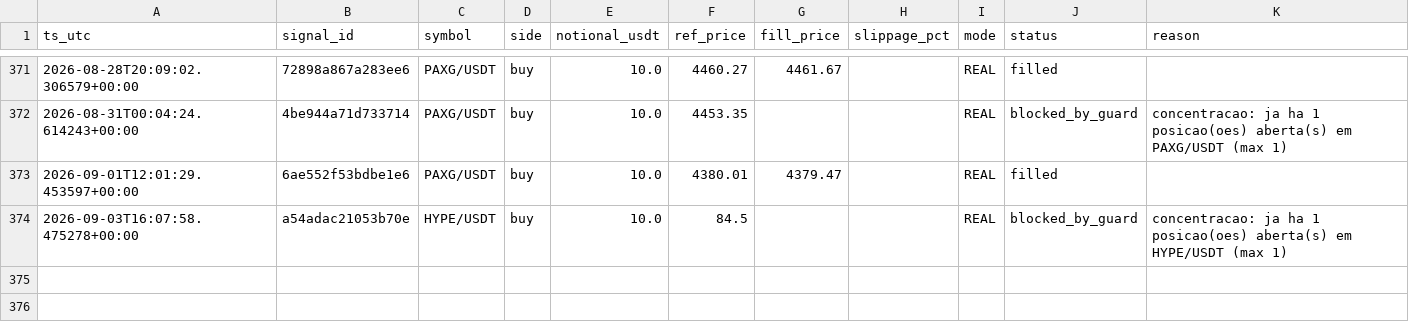
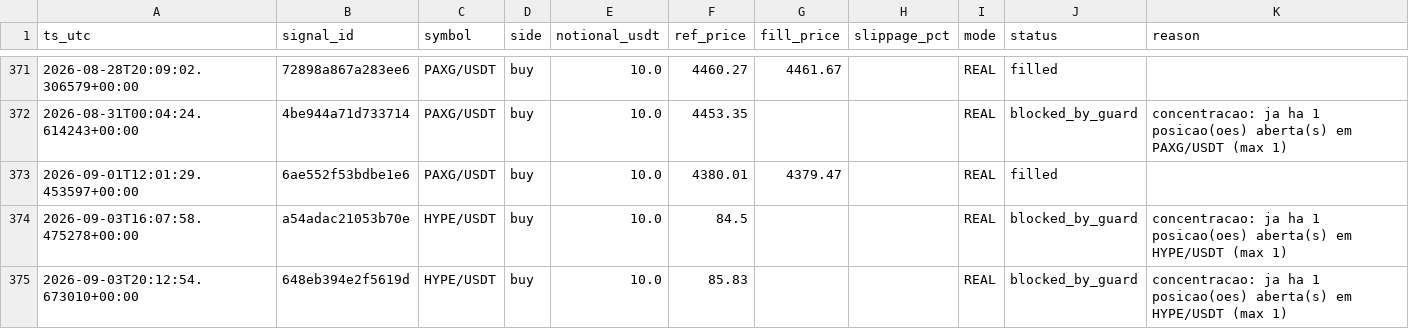
Before and after one commit to neliocastro/crypto-signal-bot, a CSV file: state/orders_executed.csv, drawn as a sheet; only a part is shown, gaps mark what is left out.

```diff
--- a/state/orders_executed.csv
+++ b/state/orders_executed.csv
@@ -374 +374,2 @@ ts_utc,signal_id,symbol,side,notional_usdt,ref_price,fill_price,slippage_pct,mod
 2026-09-03T16:07:58.475278+00:00,a54adac21053b70e,HYPE/USDT,buy,10.0,84.5,,,REAL,blocked_by_guard,concentracao: ja ha 1 posicao(oes) aberta(s) em HYPE/USDT (max 1)
+2026-09-03T20:12:54.673010+00:00,648eb394e2f5619d,HYPE/USDT,buy,10.0,85.83,,,REAL,blocked_by_guard,concentracao: ja ha 1 posicao(oes) aberta(s) em HYPE/USDT (max 1)
```
Also changed, not shown: 3 other files.
